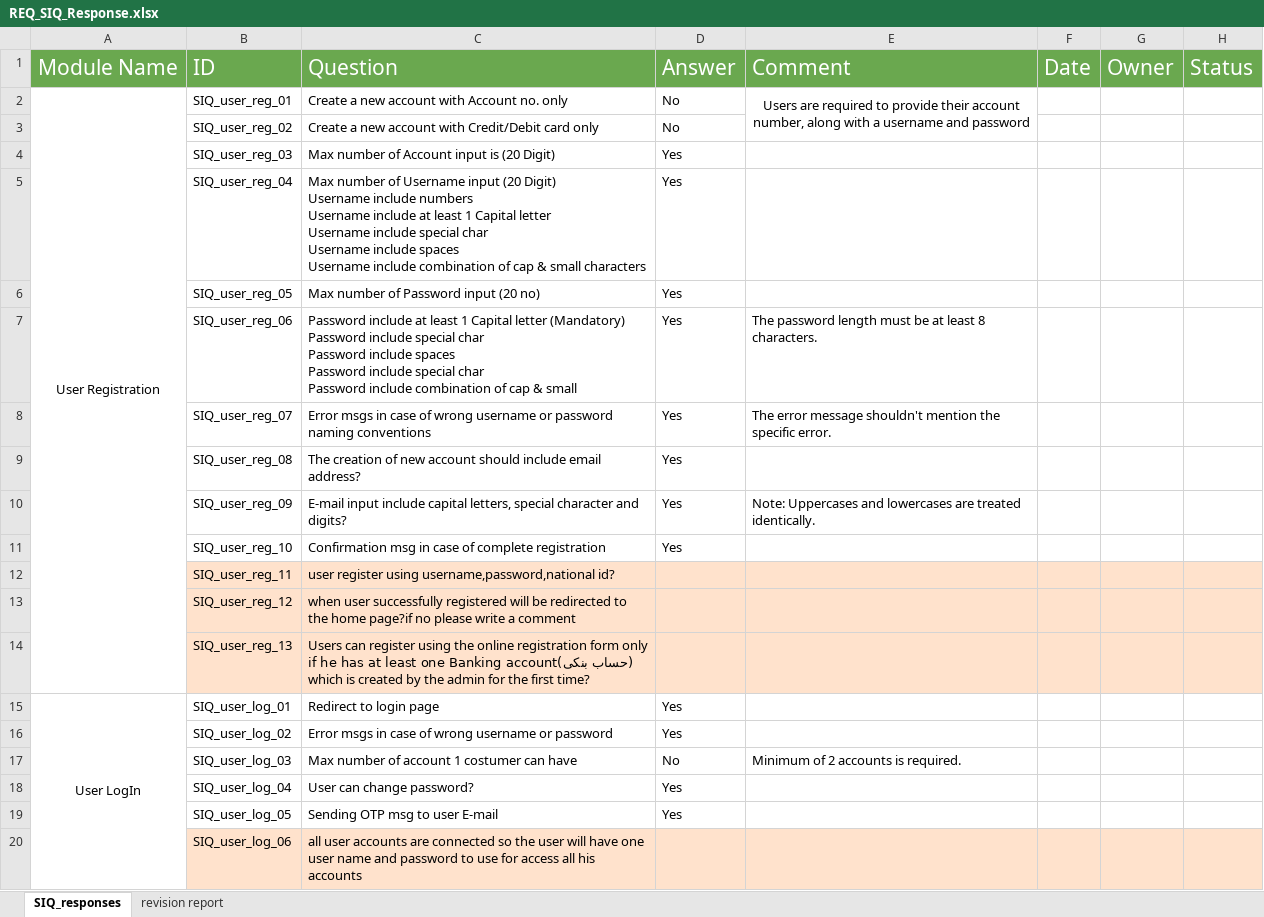
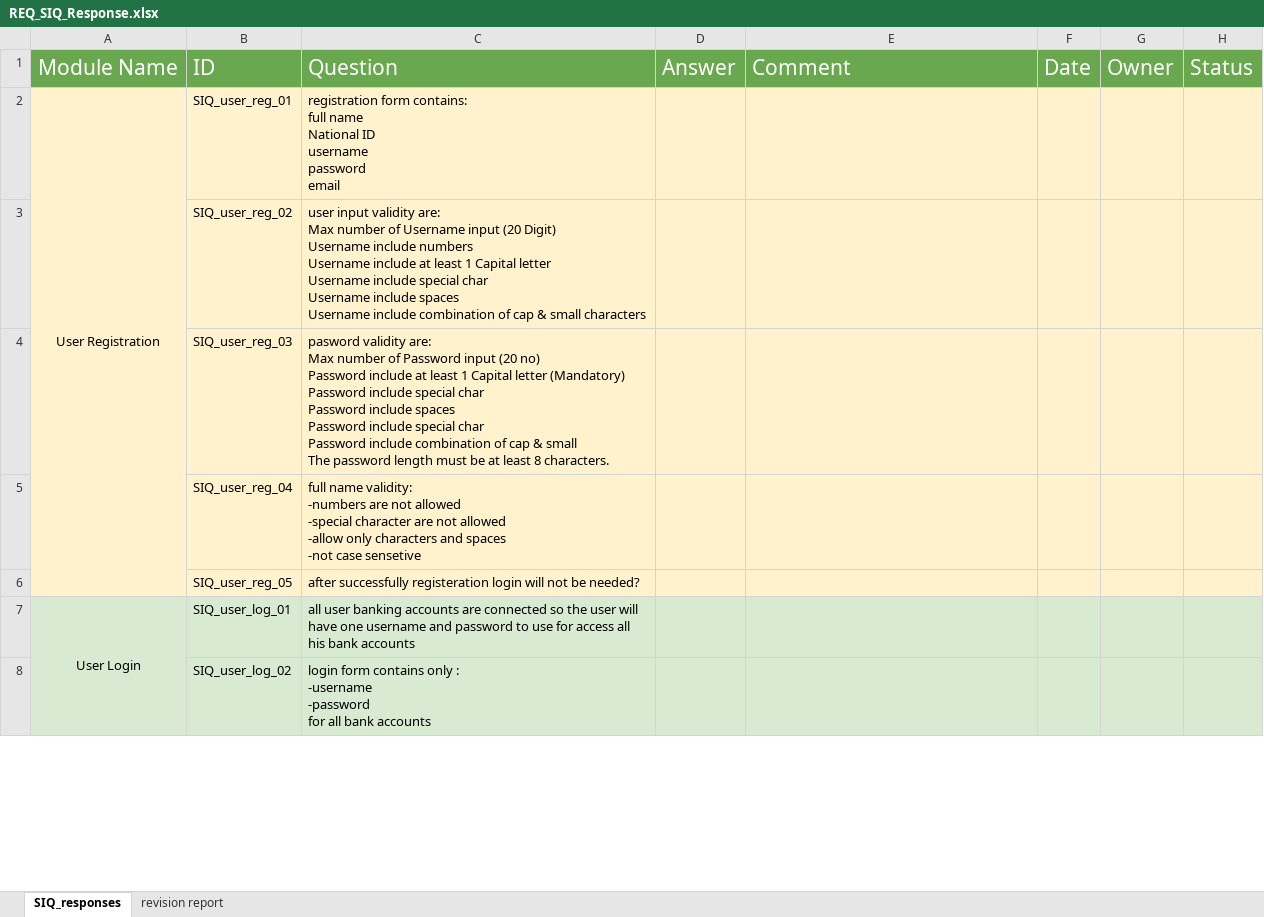
Before and after one commit to sohilaabdallaa/Internal-Banking-System, an Excel workbook: Requirement/REQ_SIQ_Response.xlsx, sheet SIQ_responses, drawn as a sheet; only a part is shown; values as stored, in another font and other column widths than the file's, no borders; charts and pictures not drawn; removed rows and columns are numbered as before the commit, all else as after; ↵ is a line break in a cell; the diff covers the shown part only; the diff names each change by its address in the sheet, - before the commit and + after, or states it on an @@ line.

Commit message:
update SIQ

```diff
--- a/Requirement/REQ_SIQ_Response.xlsx (sheet SIQ_responses)
+++ b/Requirement/REQ_SIQ_Response.xlsx (sheet SIQ_responses)
-A2:H2 fill: none
+A2:H2 fill: #FFF2CC
-C2: Create a new account with Account no. only
+C2: registration form contains: ↵ full name ↵ National ID ↵ username ↵ password ↵ email
-D2:D3: No
+D2:D3: (empty)
-E2: Users are required to provide their account number, along with a username and password
+E2: (empty)
-E2:E3 merged
-B3:H6 fill: none
+B3:H6 fill: #FFF2CC
-C3: Create a new account with Credit/Debit card only
+C3: user input validity are: ↵ Max number of Username input (20 Digit) ↵ Username include numbers ↵ Username include at least 1 Capital letter ↵ Username include special char ↵ Username include spaces ↵ Username include combination of cap & small characters
-C4: Max number of Account input is (20 Digit)
+C4: pasword validity are: ↵ Max number of Password input (20 no) ↵ Password include at least 1 Capital letter (Mandatory) ↵ Password include special char ↵ Password include spaces ↵ Password include special char ↵ Password include combination of cap & small ↵ The password length must be at least 8 characters.
-D4:D6: Yes
+D4:D6: (empty)
-C5: Max number of Username input (20 Digit) ↵ Username include numbers ↵ Username include at least 1 Capital letter ↵ Username include special char ↵ Username include spaces ↵ Username include combination of cap & small characters
+C5: full name validity: ↵ -numbers are not allowed ↵ -special character are not allowed ↵ -allow only characters and spaces ↵ -not case sensetive
-C6: Max number of Password input (20 no)
+C6: after successfully registeration login will not be needed?
-row 7:  | SIQ_user_reg_06 | Password include at least 1 Capital letter (Mandatory) ↵ Password include special char ↵ Password include spaces ↵ Password include special char ↵ Password include combination of cap & small | Yes | The password length must be at least 8 characters.
-row 8:  | SIQ_user_reg_07 | Error msgs in case of wrong username or password naming conventions | Yes | The error message shouldn't mention the specific error.
-row 9:  | SIQ_user_reg_08 | The creation of new account should include email address? | Yes
-row 10:  | SIQ_user_reg_09 | E-mail input include capital letters, special character and digits? | Yes | Note: Uppercases and lowercases are treated identically.
-row 11:  | SIQ_user_reg_10 | Confirmation msg in case of complete registration | Yes
-row 12:  | SIQ_user_reg_11 | user register using username,password,national id?
-row 13:  | SIQ_user_reg_12 | when user successfully registered will be redirected to the home page?if no please write a comment
-row 14:  | SIQ_user_reg_13 | Users can register using the online registration form only if he has at least one Banking account(حساب بنكى) which is created by the admin for the first time?
-A7: User LogIn
+A7: User Login
-A7:H7 fill: none
+A7:H7 fill: #D9EAD3
-C7: Redirect to login page
+C7: all user banking accounts are connected so the user will have one username and password to use for access all his bank accounts
-D7:D8: Yes
+D7:D8: (empty)
-B8:H8 fill: none
+B8:H8 fill: #D9EAD3
-C8: Error msgs in case of wrong username or password
+C8: login form contains only : ↵ -username ↵ -password ↵ for all bank accounts
-row 17:  | SIQ_user_log_03 | Max number of account 1 costumer can have | No | Minimum of 2 accounts is required.
-row 18:  | SIQ_user_log_04 | User can change password? | Yes
-row 19:  | SIQ_user_log_05 | Sending OTP msg to user E-mail | Yes
-row 20:  | SIQ_user_log_06 | all user accounts are connected so the user will have one user name and password to use for access all his accounts
```
Also changed, not shown: 5 added rows, 12 removed rows, 13 edited cells, cell formats and merged cells elsewhere in this sheet, charts or pictures.
